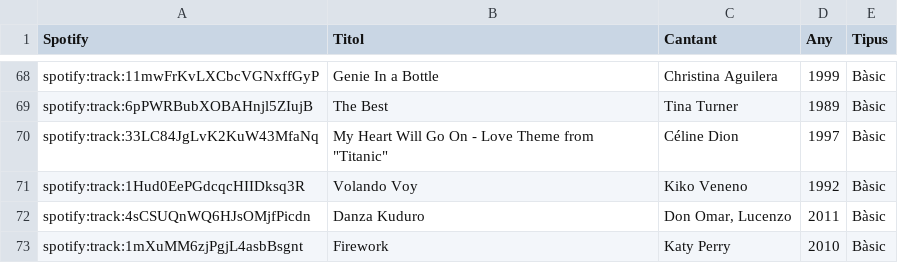
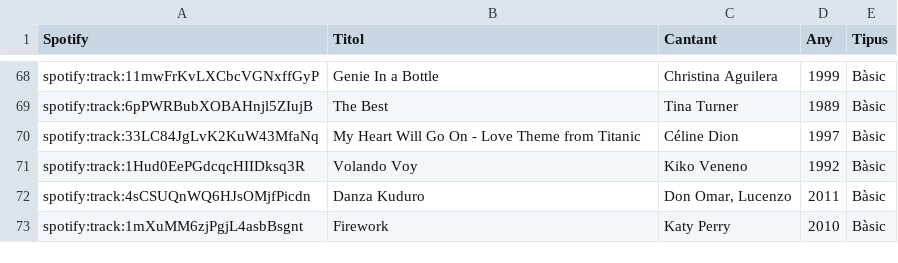
Before and after one commit to xaviUAB/Hitster_Digital, a CSV file: dades/Hitster (Bàsic).csv, drawn as a sheet; only a part is shown, gaps mark what is left out.

Commit message:
Update Hitster (Bàsic).csv

```diff
--- a/dades/Hitster (Bàsic).csv
+++ b/dades/Hitster (Bàsic).csv
@@ -69,3 +69,3 @@ spotify:track:11mwFrKvLXCbcVGNxffGyP;Genie In a Bottle;Christina Aguilera;1999;B
 spotify:track:6pPWRBubXOBAHnjl5ZIujB;The Best;Tina Turner;1989;Bàsic
-spotify:track:33LC84JgLvK2KuW43MfaNq;"My Heart Will Go On - Love Theme from ""Titanic""";Céline Dion;1997;Bàsic
+spotify:track:33LC84JgLvK2KuW43MfaNq;My Heart Will Go On - Love Theme from Titanic;Céline Dion;1997;Bàsic
 spotify:track:1Hud0EePGdcqcHIIDksq3R;Volando Voy;Kiko Veneno;1992;Bàsic
```
